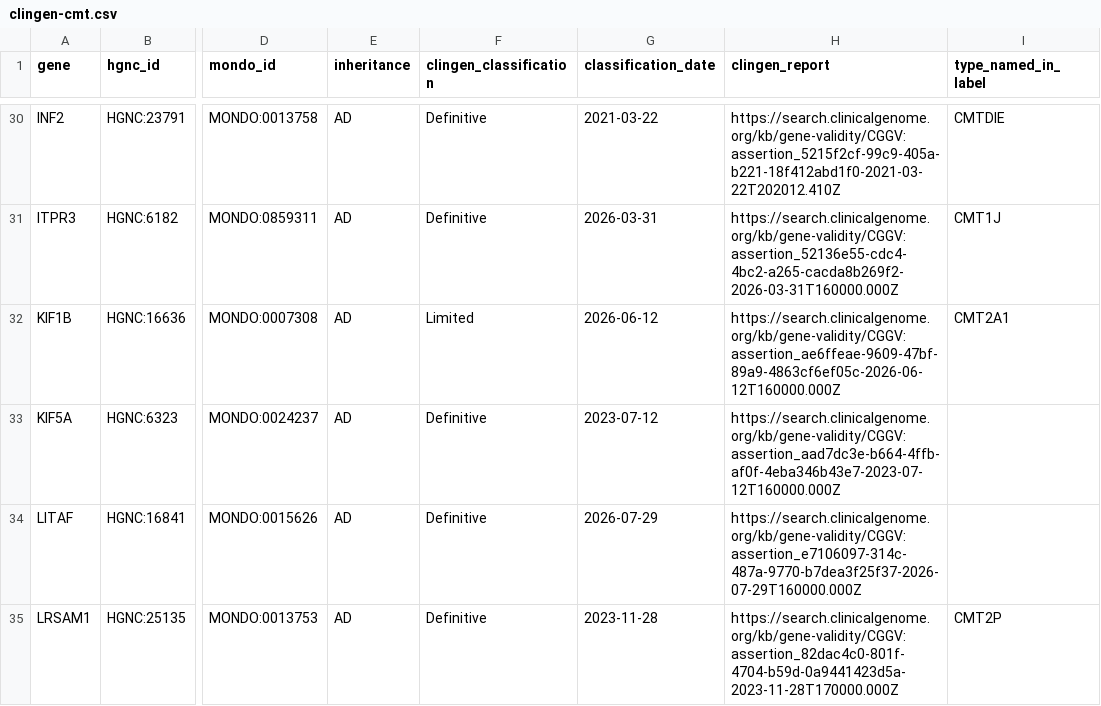
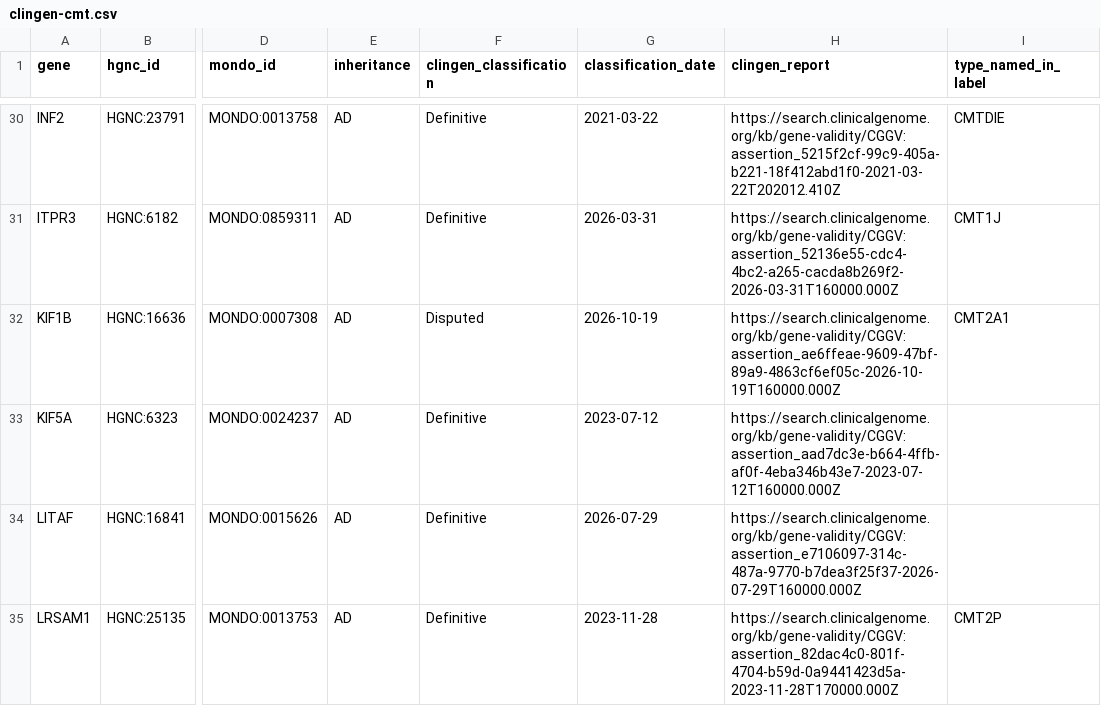
Before and after one commit to dknauss/cmt-gene-table, a CSV file: data/clingen-cmt.csv, drawn as a sheet; only a part is shown, gaps mark what is left out; the diff names each change by its address in the sheet, - before the commit and + after, or states it on an @@ line.

```diff
--- a/data/clingen-cmt.csv
+++ b/data/clingen-cmt.csv
-F32 (clingen_classification): Limited
+F32 (clingen_classification): Disputed
-G32 (classification_date): 2026-06-12
+G32 (classification_date): 2026-10-19
-H32 (clingen_report): https://search.clinicalgenome.org/kb/gene-validity/CGGV:assertion_ae6ffeae-9609-47bf-89a9-4863cf6ef05c-2026-06-12T160000.000Z
+H32 (clingen_report): https://search.clinicalgenome.org/kb/gene-validity/CGGV:assertion_ae6ffeae-9609-47bf-89a9-4863cf6ef05c-2026-10-19T160000.000Z
```
Also changed, not shown: data/clingen-phenotypes.csv, data/cmt-genes.csv, 2 other files.
